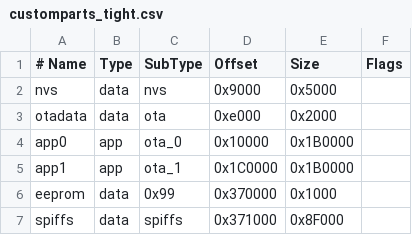
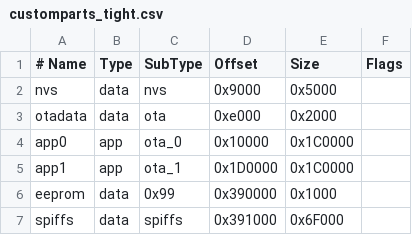
Before and after one commit to bsorgo/beegl, a CSV file: esp32/beegl_broker/customparts_tight.csv, drawn as a sheet.

```diff
--- a/esp32/beegl_broker/customparts_tight.csv
+++ b/esp32/beegl_broker/customparts_tight.csv
@@ -3,5 +3,5 @@ nvs,      data, nvs,     0x9000,  0x5000,
 otadata,  data, ota,     0xe000,  0x2000,
-app0,     app,  ota_0,   0x10000, 0x1B0000,
-app1,     app,  ota_1,   0x1C0000, 0x1B0000,
-eeprom,   data, 0x99,    0x370000, 0x1000,
-spiffs,   data, spiffs,  0x371000, 0x8F000,
+app0,     app,  ota_0,   0x10000, 0x1C0000,
+app1,     app,  ota_1,   0x1D0000, 0x1C0000,
+eeprom,   data, 0x99,    0x390000, 0x1000,
+spiffs,   data, spiffs,  0x391000, 0x6F000,
```
Also changed, not shown: 18 other files.
